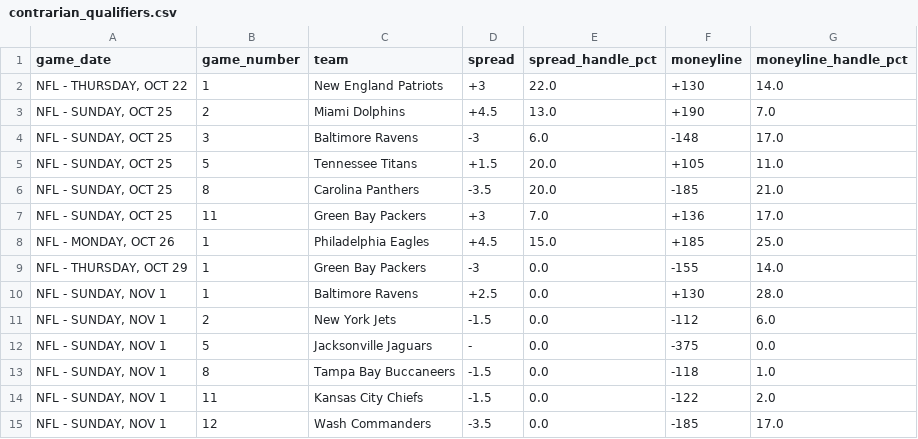
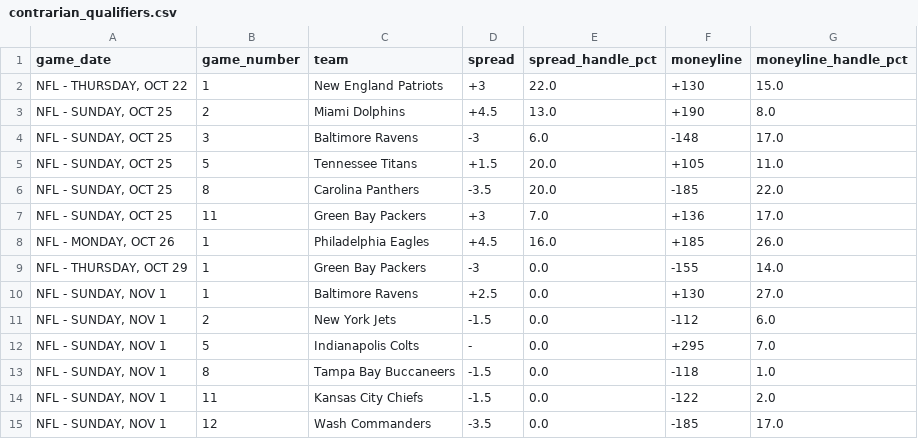
Before and after one commit to nevdesh/nfl-contrarian-dashboard, a CSV file: data/contrarian_qualifiers.csv, drawn as a sheet.

```diff
--- a/data/contrarian_qualifiers.csv
+++ b/data/contrarian_qualifiers.csv
@@ -1,13 +1,13 @@
 game_date,game_number,team,spread,spread_handle_pct,moneyline,moneyline_handle_pct
-"NFL - THURSDAY, OCT 22",1,New England Patriots,+3,22.0,+130,14.0
-"NFL - SUNDAY, OCT 25",2,Miami Dolphins,+4.5,13.0,+190,7.0
+"NFL - THURSDAY, OCT 22",1,New England Patriots,+3,22.0,+130,15.0
+"NFL - SUNDAY, OCT 25",2,Miami Dolphins,+4.5,13.0,+190,8.0
 "NFL - SUNDAY, OCT 25",3,Baltimore Ravens,-3,6.0,-148,17.0
 "NFL - SUNDAY, OCT 25",5,Tennessee Titans,+1.5,20.0,+105,11.0
-"NFL - SUNDAY, OCT 25",8,Carolina Panthers,-3.5,20.0,-185,21.0
+"NFL - SUNDAY, OCT 25",8,Carolina Panthers,-3.5,20.0,-185,22.0
 "NFL - SUNDAY, OCT 25",11,Green Bay Packers,+3,7.0,+136,17.0
-"NFL - MONDAY, OCT 26",1,Philadelphia Eagles,+4.5,15.0,+185,25.0
+"NFL - MONDAY, OCT 26",1,Philadelphia Eagles,+4.5,16.0,+185,26.0
 "NFL - THURSDAY, OCT 29",1,Green Bay Packers,-3,0.0,-155,14.0
-"NFL - SUNDAY, NOV 1",1,Baltimore Ravens,+2.5,0.0,+130,28.0
+"NFL - SUNDAY, NOV 1",1,Baltimore Ravens,+2.5,0.0,+130,27.0
 "NFL - SUNDAY, NOV 1",2,New York Jets,-1.5,0.0,-112,6.0
-"NFL - SUNDAY, NOV 1",5,Jacksonville Jaguars,-,0.0,-375,0.0
+"NFL - SUNDAY, NOV 1",5,Indianapolis Colts,-,0.0,+295,7.0
 "NFL - SUNDAY, NOV 1",8,Tampa Bay Buccaneers,-1.5,0.0,-118,1.0
```
Also changed, not shown: 1 other file.
